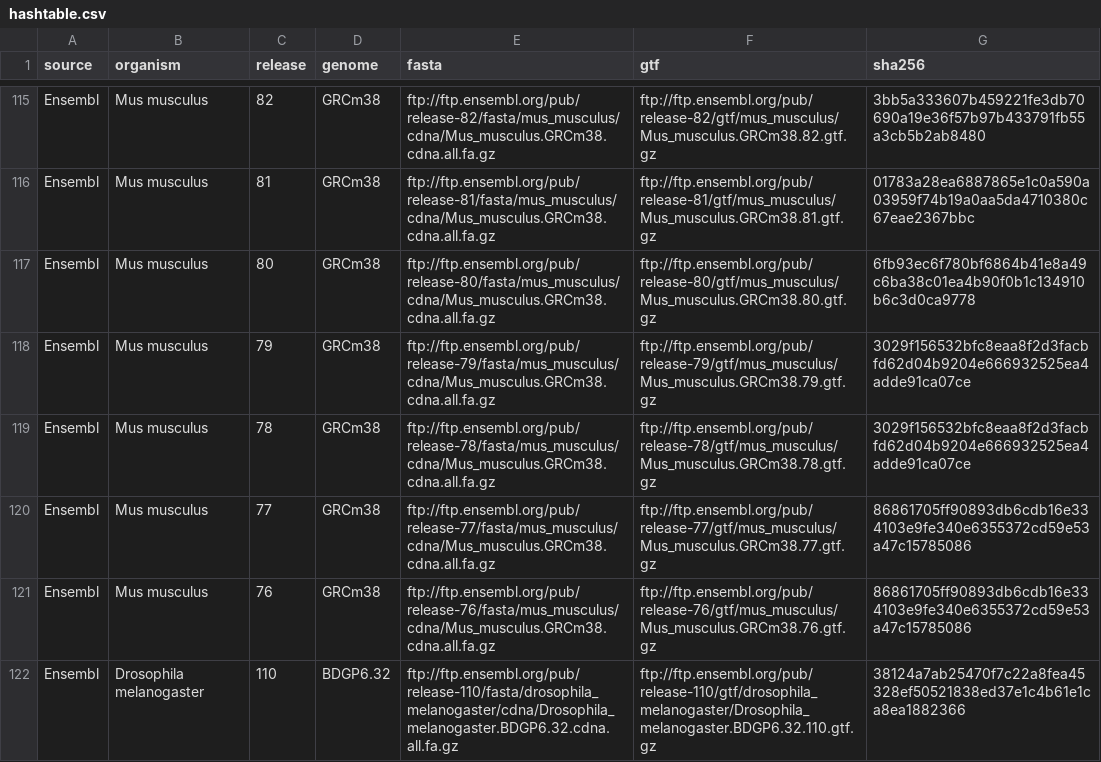
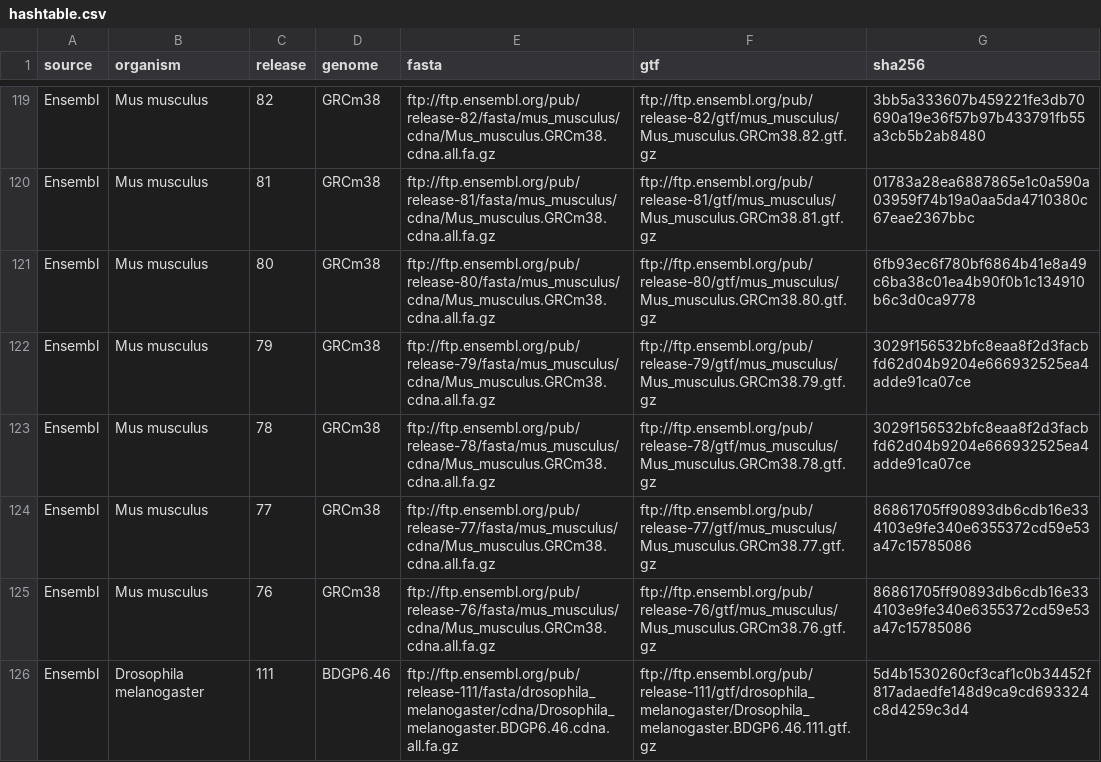
Before and after one commit to thelovelab/tximeta, a CSV file: inst/extdata/hashtable.csv, drawn as a sheet; only a part is shown, gaps mark what is left out; the shorter side is filled out with more unchanged rows; the diff covers the shown part only.

Commit message:
GENCODE 44 (H.s.), M34 (M.m), and Ensembl 111

```diff
--- a/inst/extdata/hashtable.csv
+++ b/inst/extdata/hashtable.csv
@@ -121 +125,2 @@ Ensembl,Mus musculus,77,GRCm38,ftp://ftp.ensembl.org/pub/release-77/fasta/mus_mu
 Ensembl,Mus musculus,76,GRCm38,ftp://ftp.ensembl.org/pub/release-76/fasta/mus_musculus/cdna/Mus_musculus.GRCm38.cdna.all.fa.gz,ftp://ftp.ensembl.org/pub/release-76/gtf/mus_musculus/Mus_musculus.GRCm38.76.gtf.gz,86861705ff90893db6cdb16e334103e9fe340e6355372cd59e53a47c15785086
+Ensembl,Drosophila melanogaster,111,BDGP6.46,ftp://ftp.ensembl.org/pub/release-111/fasta/drosophila_melanogaster/cdna/Drosophila_melanogaster.BDGP6.46.cdna.all.fa.gz,ftp://ftp.ensembl.org/pub/release-111/gtf/drosophila_melanogaster/Drosophila_melanogaster.BDGP6.46.111.gtf.gz,5d4b1530260cf3caf1c0b34452f817adaedfe148d9ca9cd693324c8d4259c3d4
```
Also changed, not shown: 9 added rows elsewhere in this file, 1 other file.
